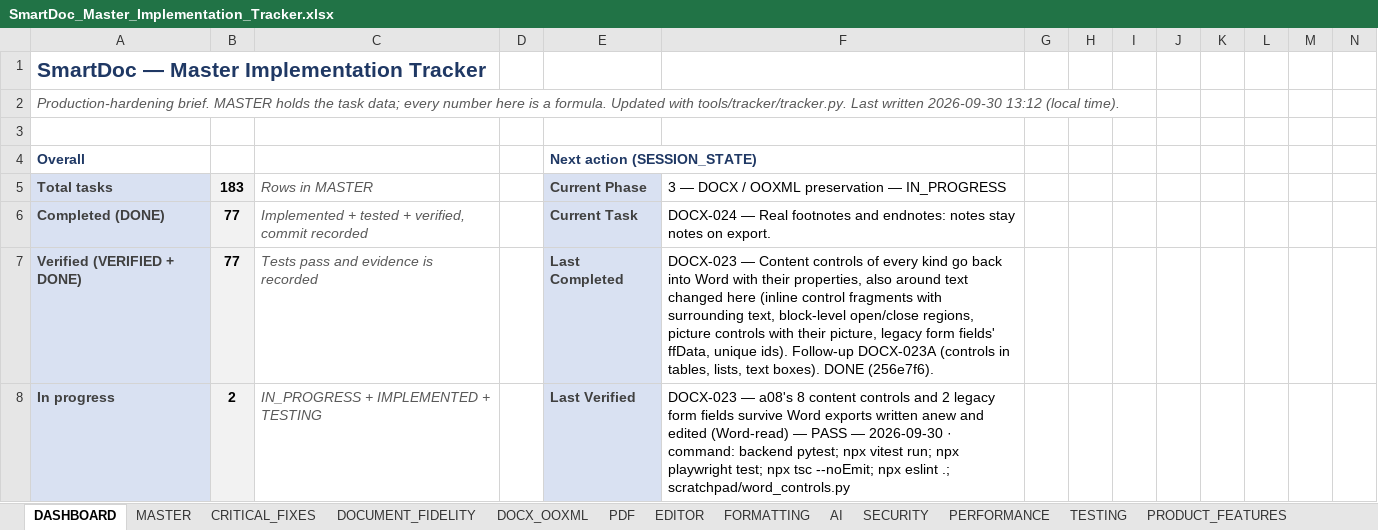
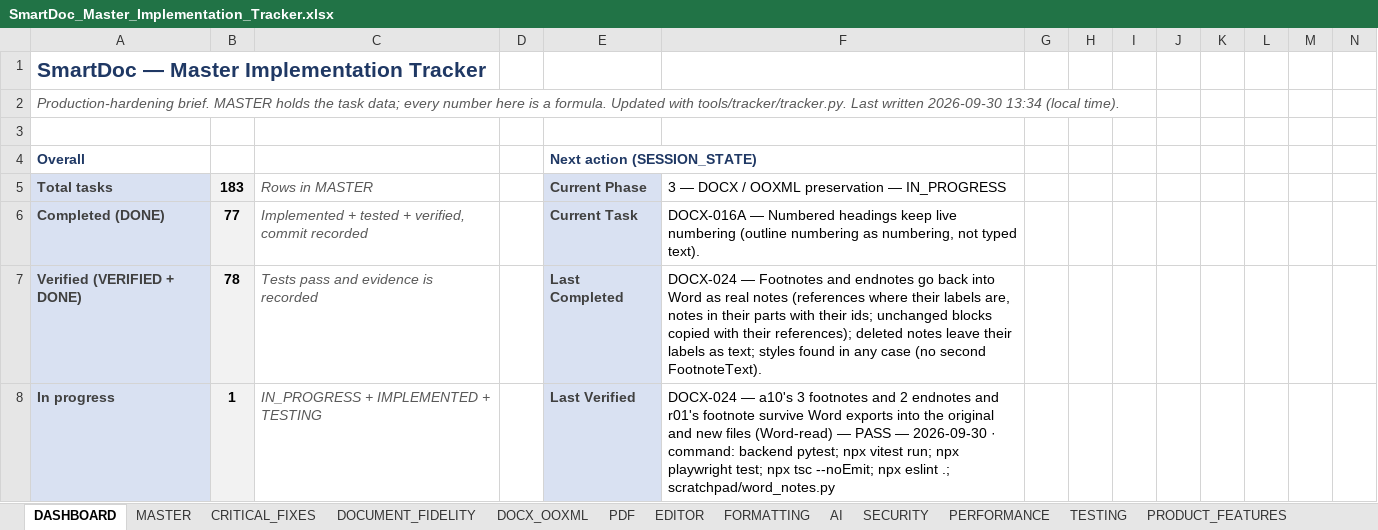
Before and after one commit to Drajeto07/claude, an Excel workbook: SmartDoc_Master_Implementation_Tracker.xlsx, sheet DASHBOARD, drawn as a sheet; only a part is shown; values as stored, in another font and other column widths than the file's, no borders; conditional formats not drawn; the diff covers the shown part only; the diff names each change by its address in the sheet, - before the commit and + after, or states it on an @@ line.

```diff
--- a/SmartDoc_Master_Implementation_Tracker.xlsx (sheet DASHBOARD)
+++ b/SmartDoc_Master_Implementation_Tracker.xlsx (sheet DASHBOARD)
-A2: …written 2026-09-30 13:12 (local time).
+A2: …written 2026-09-30 13:34 (local time).
-F6: DOCX-024 — Real footnotes and endnotes: notes stay notes on export.
+F6: DOCX-016A — Numbered headings keep live numbering (outline numbering as numbering, not typed text).
-B7: 77
+B7: 78
-F7: DOCX-023 — Content controls of every kind go back into Word with their properties, also around text changed here (inline control fragments with surrounding text, block-level open/close regions, picture controls with their picture, legacy form fields' ffData, unique ids). Follow-up DOCX-023A (controls in tables, lists, text boxes). DONE (256e7f6).
+F7: DOCX-024 — Footnotes and endnotes go back into Word as real notes (references where their labels are, notes in their parts with their ids; unchanged blocks copied with their references); deleted notes leave their labels as text; styles found in any case (no second FootnoteText).
-B8: 2
+B8: 1
-F8: DOCX-023 — a08's 8 content controls and 2 legacy form fields survive Word exports written anew and edited (Word-read) — PASS — 2026-09-30 · command: backend pytest; npx vitest run; npx playwright test; npx tsc --noEmit; npx eslint .; scratchpad/word_controls.py
+F8: DOCX-024 — a10's 3 footnotes and 2 endnotes and r01's footnote survive Word exports into the original and new files (Word-read) — PASS — 2026-09-30 · command: backend pytest; npx vitest run; npx playwright test; npx tsc --noEmit; npx eslint .; scratchpad/word_notes.py
```
Also changed, not shown: 11 edited cells elsewhere in this sheet, sheet SESSION_STATE, sheet CHANGE_LOG, sheet DOCX_OOXML, sheet MASTER, 15 other files.
